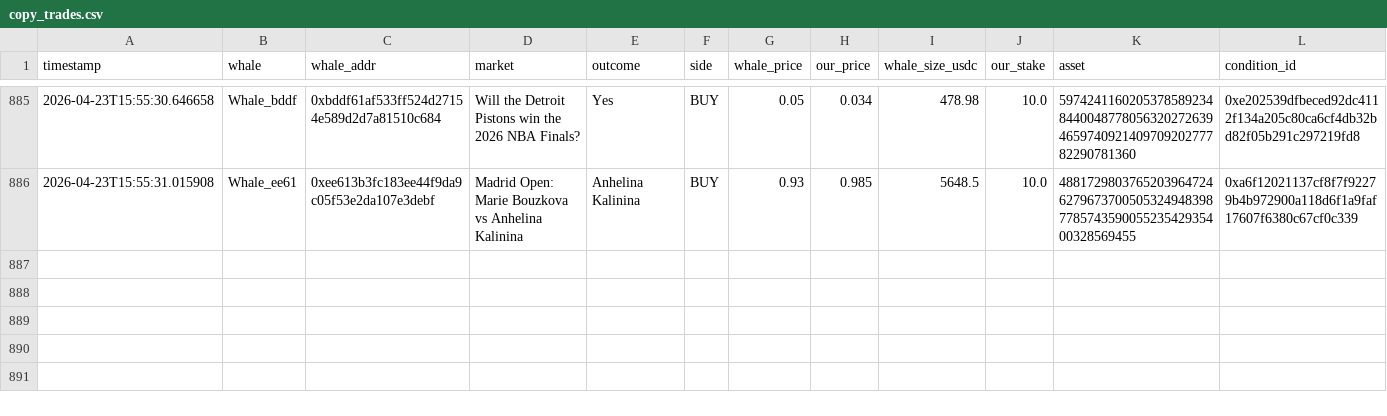
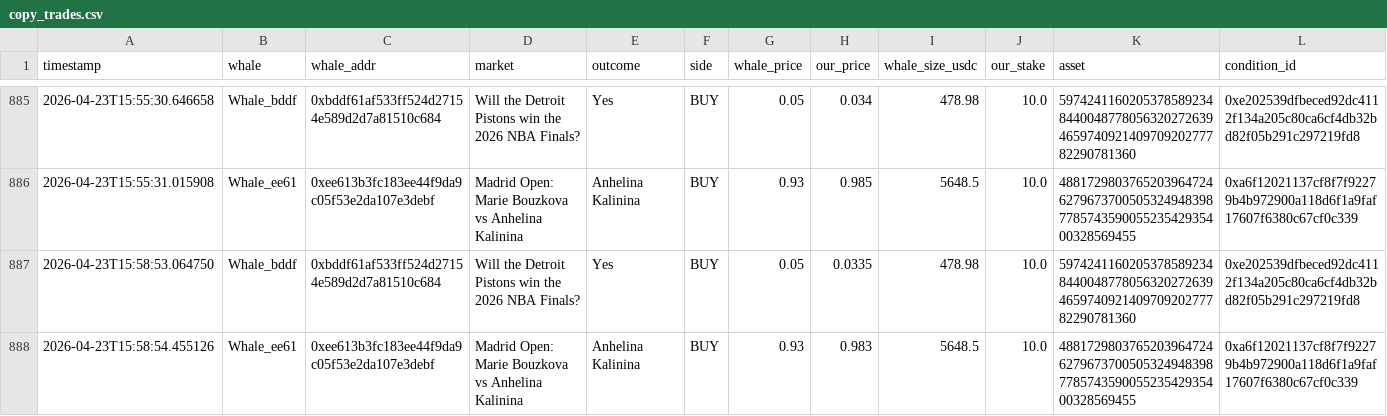
Before and after one commit to hectorm17/polymarket-tracker, a CSV file: copy_trades.csv, drawn as a sheet; only a part is shown, gaps mark what is left out; rows hold the shown columns only; the diff names each change by its address in the sheet, - before the commit and + after, or states it on an @@ line.

Commit message:
auto: update copy_trades.csv 15:58

```diff
--- a/copy_trades.csv
+++ b/copy_trades.csv
+row 887: 2026-04-23T15:58:53.064750 | Whale_bddf | 0xbddf61af533ff524d27154e589d2d7a81510c684 | Will the Detroit Pistons win the 2026 NBA Finals? | Yes | BUY | 0.05 | 0.0335 | 478.98 | 10.0 | 59742411602053785892348440048778056320272639465974092140970920277782290781360 | 0xe202539dfbeced92dc4112f134a205c80ca6cf4db32bd82f05b291c297219fd8
+row 888: 2026-04-23T15:58:54.455126 | Whale_ee61 | 0xee613b3fc183ee44f9da9c05f53e2da107e3debf | Madrid Open: Marie Bouzkova vs Anhelina Kalinina | Anhelina Kalinina | BUY | 0.93 | 0.983 | 5648.5 | 10.0 | 48817298037652039647246279673700505324948398778574359005523542935400328569455 | 0xa6f12021137cf8f7f92279b4b972900a118d6f1a9faf17607f6380c67cf0c339
```
